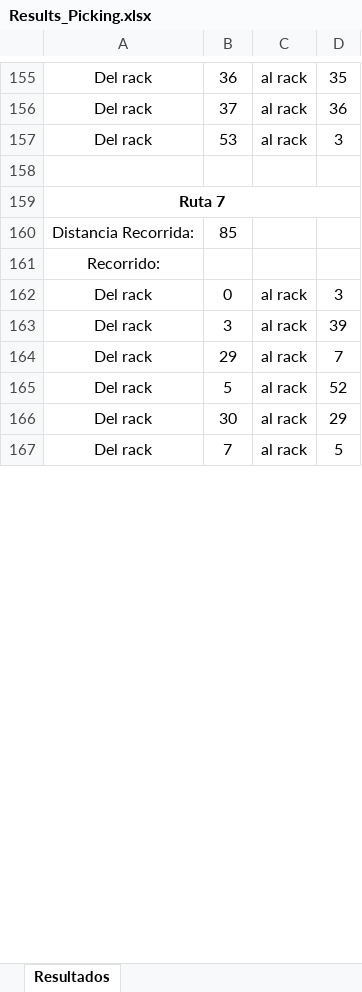
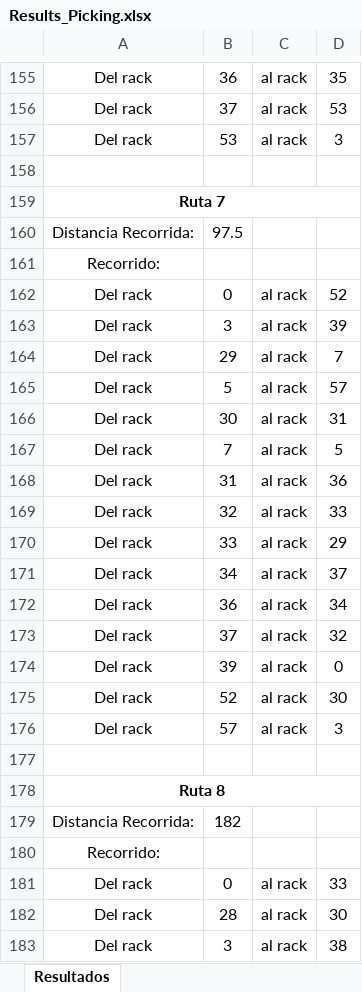
Before and after one commit to sebastianjhm/WarehouseCF, an Excel workbook: Back-End/Results_Picking.xlsx, sheet Resultados, drawn as a sheet; only a part is shown, gaps mark what is left out; the shorter side is filled out with more unchanged rows; values as stored, in another font and other column widths than the file's, no borders; the diff covers the shown part only; the diff names each change by its address in the sheet, - before the commit and + after, or states it on an @@ line.

```diff
--- a/Back-End/Results_Picking.xlsx (sheet Resultados)
+++ b/Back-End/Results_Picking.xlsx (sheet Resultados)
-D156: 36
+D156: 53
-B160: 85
+B160: 97.5
@@ row 162 moved to row 125: Del rack @@
+row 162: Del rack | 0 | al rack | 52
-D165: 52
+D165: 57
+row 166: Del rack | 30 | al rack | 31
@@ row 150 moved to row 167: Del rack @@
+row 168: Del rack | 31 | al rack | 36
+row 169: Del rack | 32 | al rack | 33
+row 170: Del rack | 33 | al rack | 29
+row 171: Del rack | 34 | al rack | 37
+row 173: Del rack | 37 | al rack | 32
+row 174: Del rack | 39 | al rack | 0
@@ row 215 moved to row 175: Del rack @@
+row 176: Del rack | 57 | al rack | 3
+row 177: (empty)
+row 179: Distancia Recorrida: | 182
+row 181: Del rack | 0 | al rack | 33
@@ row 64 moved to row 182: Del rack @@
@@ row 35 moved to row 183: Del rack @@
```
Also changed, not shown: 26 added rows, 38 removed rows, 13 moved rows and 100 edited cells elsewhere in this sheet, 8 other files.
